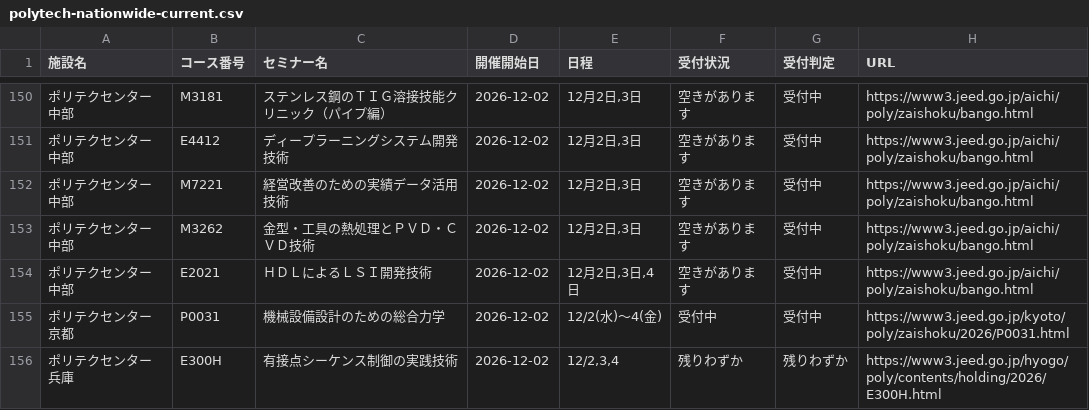
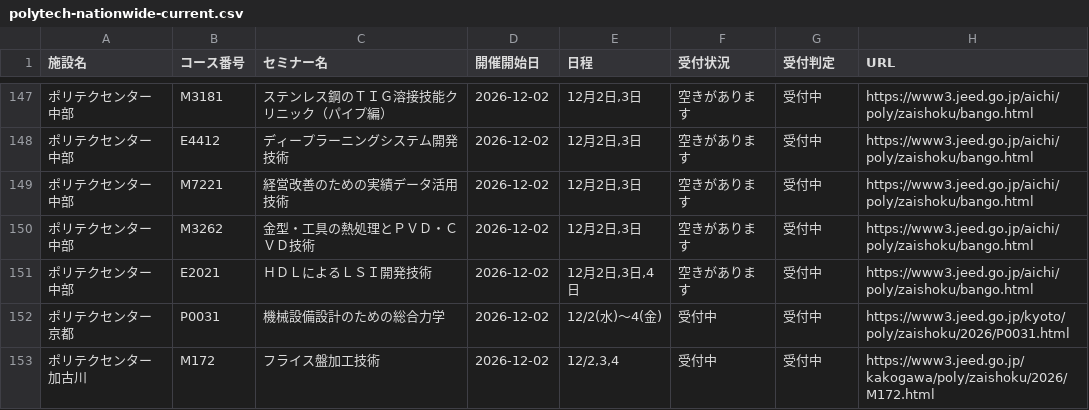
Before and after one commit to es-worktools/jnet21-rss, a CSV file: polytech-nationwide-current.csv, drawn as a sheet; only a part is shown, gaps mark what is left out; the shorter side is filled out with more unchanged rows; the diff covers the shown part only; the diff names each change by its address in the sheet, - before the commit and + after, or states it on an @@ line.

```diff
--- a/polytech-nationwide-current.csv
+++ b/polytech-nationwide-current.csv
-row 156: ポリテクセンター兵庫 | E300H | 有接点シーケンス制御の実践技術 | 2026-12-02 | 12/2,3,4 | 残りわずか | 残りわずか | https://www3.jeed.go.jp/hyogo/poly/contents/holding/2026/E300H.html
```
Also changed, not shown: 5 removed rows elsewhere in this file, 1 other file.
